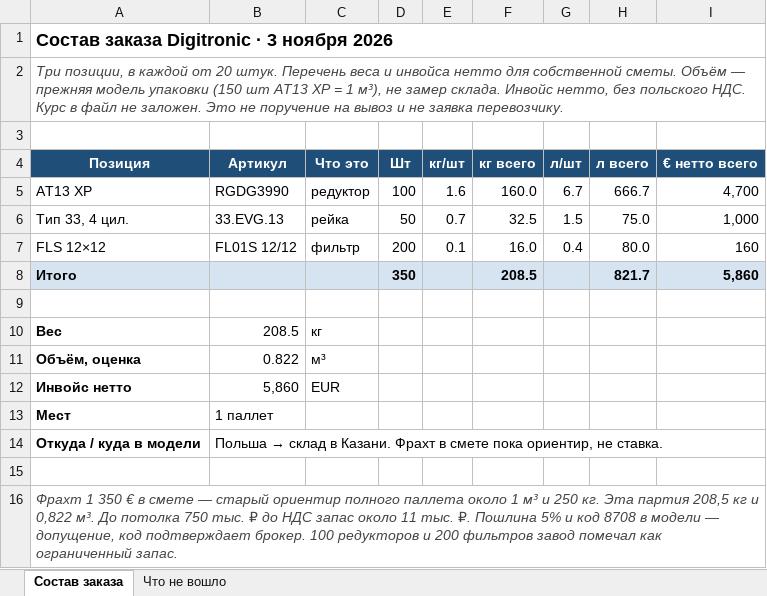
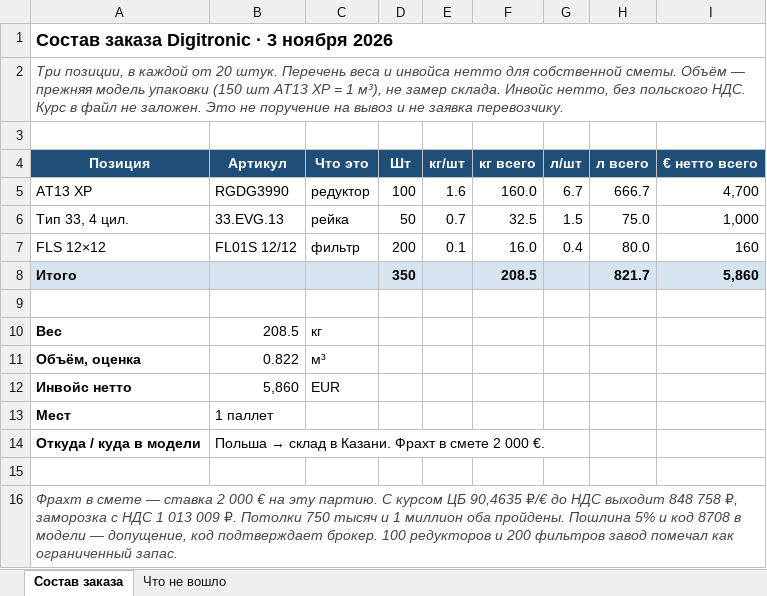
Before and after one commit to GithubRavilS/gbo, an Excel workbook: order-logistics.xlsx, sheet Состав заказа, drawn as a sheet; values as stored, in another font and other column widths than the file's, no borders; the diff names each change by its address in the sheet, - before the commit and + after, or states it on an @@ line.

```diff
--- a/order-logistics.xlsx (sheet Состав заказа)
+++ b/order-logistics.xlsx (sheet Состав заказа)
-B14 (Артикул): …в смете пока ориентир, не ставка.
+B14 (Артикул): …в смете 2 000 €.
-A16 (Позиция): Фрахт 1 350 € в смете — старый ориентир полного паллета около 1 м³ и 250 кг. Эта партия 208,5 кг и 0,822 м³. До потолка 750 тыс. ₽ до НДС запас около 11 тыс. ₽. Пошлина 5%…
+A16 (Позиция): Фрахт в смете — ставка 2 000 € на эту партию. С курсом ЦБ 90,4635 ₽/€ до НДС выходит 848 758 ₽, заморозка с НДС 1 013 009 ₽. Потолки 750 тысяч и 1 миллион оба пройдены. Пошлина 5%…
```
Also changed, not shown: 7 other files.
